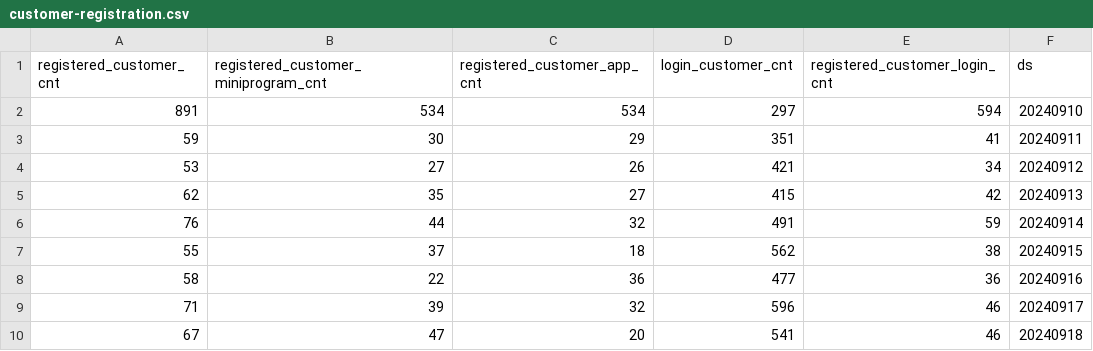
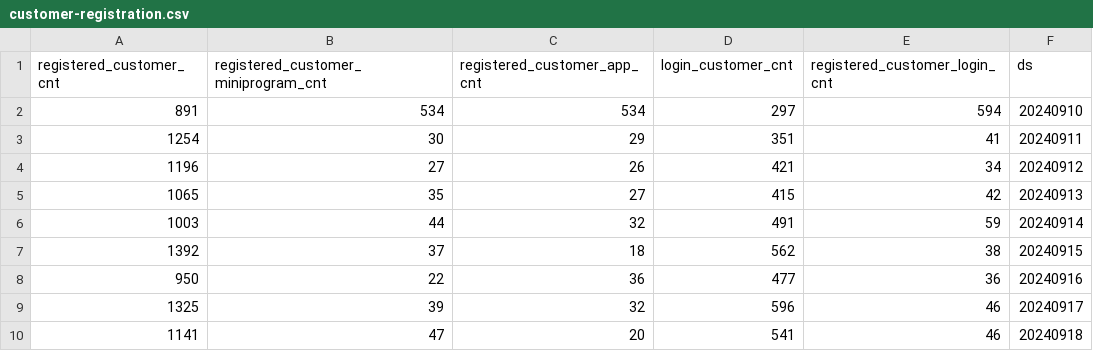
Before and after one commit to YongKJ/script-java, a CSV file: src/main/resources/csv/max-compute/statistics/customer-registration.csv, drawn as a sheet.

```diff
--- a/src/main/resources/csv/max-compute/statistics/customer-registration.csv
+++ b/src/main/resources/csv/max-compute/statistics/customer-registration.csv
@@ -2,9 +2,9 @@ registered_customer_cnt,registered_customer_miniprogram_cnt,registered_customer_
 891,534,534,297,594,20240910
-59,30,29,351,41,20240911
-53,27,26,421,34,20240912
-62,35,27,415,42,20240913
-76,44,32,491,59,20240914
-55,37,18,562,38,20240915
-58,22,36,477,36,20240916
-71,39,32,596,46,20240917
-67,47,20,541,46,20240918
+1254,30,29,351,41,20240911
+1196,27,26,421,34,20240912
+1065,35,27,415,42,20240913
+1003,44,32,491,59,20240914
+1392,37,18,562,38,20240915
+950,22,36,477,36,20240916
+1325,39,32,596,46,20240917
+1141,47,20,541,46,20240918
```
Also changed, not shown: src/main/resources/csv/max-compute/statistics/customer-login.csv, 2 other files.
